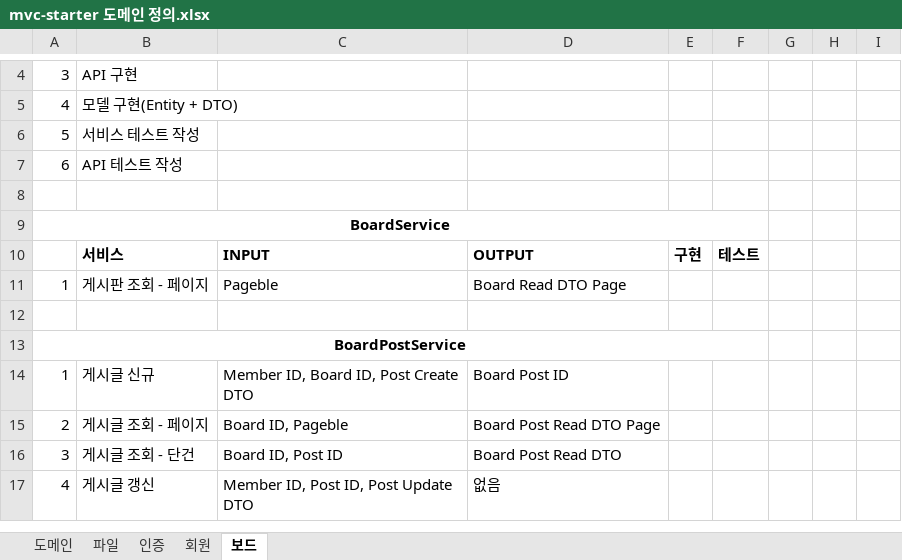
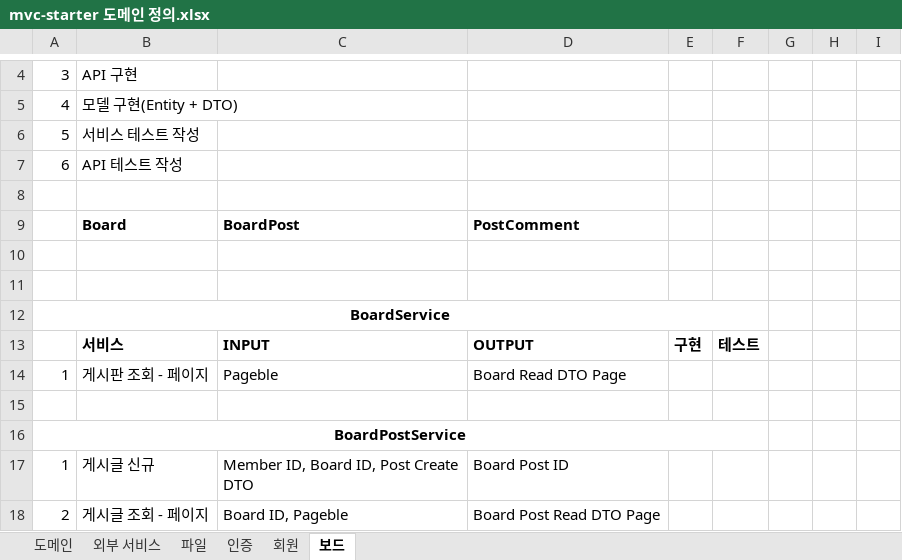
Before and after one commit to JuJin1324/mvc-starter, an Excel workbook: docs/mvc-starter 도메인 정의.xlsx, sheet 보드, drawn as a sheet; only a part is shown, gaps mark what is left out; the shorter side is filled out with more unchanged rows; values as stored, in another font and other column widths than the file's, no borders; the diff names each change by its address in the sheet, - before the commit and + after, or states it on an @@ line.

```diff
--- a/docs/mvc-starter 도메인 정의.xlsx (sheet 보드)
+++ b/docs/mvc-starter 도메인 정의.xlsx (sheet 보드)
+sheet tab: 외부 서비스
+row 9:  | Board | BoardPost | PostComment
+row 10: (empty)
+row 11: (empty)
```
Also changed, not shown: sheet 인증, sheet 파일, sheet 회원, 7 other files.
